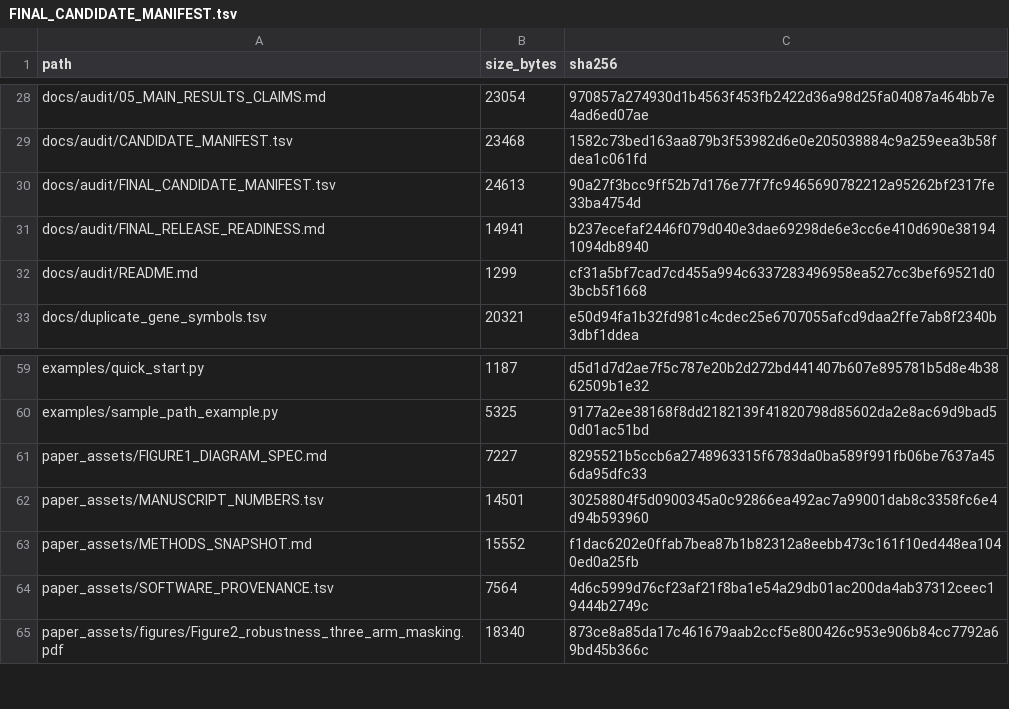
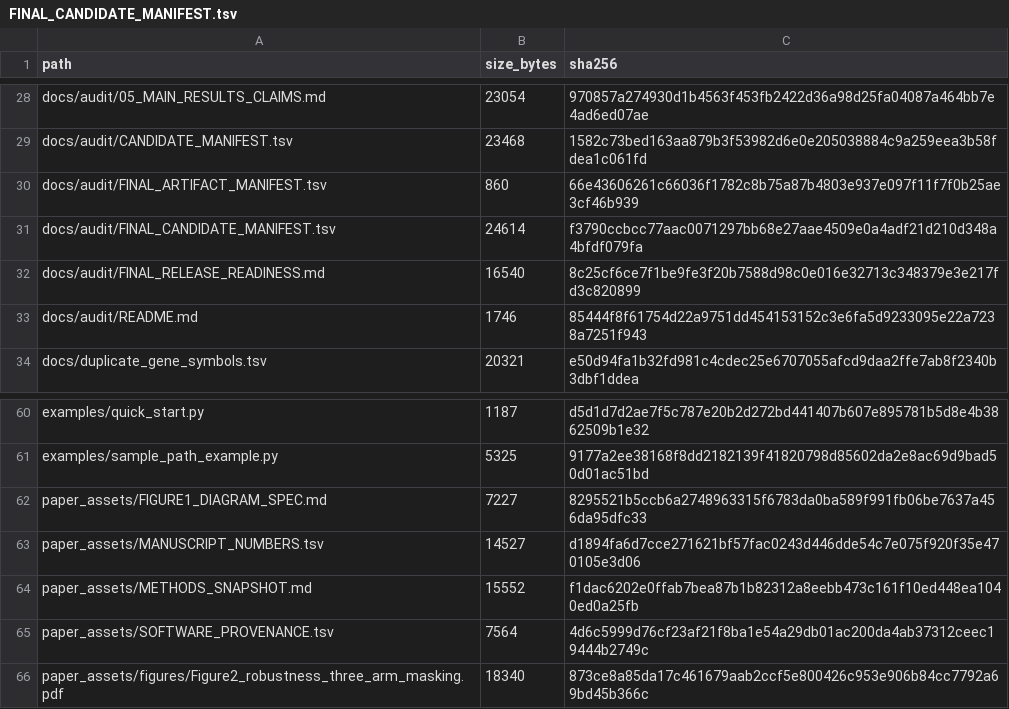
Before and after one commit to RENSI203/COMPASS-OS, a TSV file: docs/audit/FINAL_CANDIDATE_MANIFEST.tsv, drawn as a sheet; only a part is shown, gaps mark what is left out.

Commit message:
Release closure: regenerate the source manifest from the frozen tree

```diff
--- a/docs/audit/FINAL_CANDIDATE_MANIFEST.tsv
+++ b/docs/audit/FINAL_CANDIDATE_MANIFEST.tsv
@@ -29,5 +29,6 @@ docs/audit/05_MAIN_RESULTS_CLAIMS.md	23054	970857a274930d1b4563f453fb2422d36a98d
 docs/audit/CANDIDATE_MANIFEST.tsv	23468	1582c73bed163aa879b3f53982d6e0e205038884c9a259eea3b58fdea1c061fd
-docs/audit/FINAL_CANDIDATE_MANIFEST.tsv	24613	90a27f3bcc9ff52b7d176e77f7fc9465690782212a95262bf2317fe33ba4754d
-docs/audit/FINAL_RELEASE_READINESS.md	14941	b237ecefaf2446f079d040e3dae69298de6e3cc6e410d690e381941094db8940
-docs/audit/README.md	1299	cf31a5bf7cad7cd455a994c6337283496958ea527cc3bef69521d03bcb5f1668
+docs/audit/FINAL_ARTIFACT_MANIFEST.tsv	860	66e43606261c66036f1782c8b75a87b4803e937e097f11f7f0b25ae3cf46b939
+docs/audit/FINAL_CANDIDATE_MANIFEST.tsv	24614	f3790ccbcc77aac0071297bb68e27aae4509e0a4adf21d210d348a4bfdf079fa
+docs/audit/FINAL_RELEASE_READINESS.md	16540	8c25cf6ce7f1be9fe3f20b7588d98c0e016e32713c348379e3e217fd3c820899
+docs/audit/README.md	1746	85444f8f61754d22a9751dd454153152c3e6fa5d9233095e22a7238a7251f943
 docs/duplicate_gene_symbols.tsv	20321	e50d94fa1b32fd981c4cdec25e6707055afcd9daa2ffe7ab8f2340b3dbf1ddea
@@ -61,3 +62,3 @@ examples/sample_path_example.py	5325	9177a2ee38168f8dd2182139f41820798d85602da2e
 paper_assets/FIGURE1_DIAGRAM_SPEC.md	7227	8295521b5ccb6a2748963315f6783da0ba589f991fb06be7637a456da95dfc33
-paper_assets/MANUSCRIPT_NUMBERS.tsv	14501	30258804f5d0900345a0c92866ea492ac7a99001dab8c3358fc6e4d94b593960
+paper_assets/MANUSCRIPT_NUMBERS.tsv	14527	d1894fa6d7cce271621bf57fac0243d446dde54c7e075f920f35e470105e3d06
 paper_assets/METHODS_SNAPSHOT.md	15552	f1dac6202e0ffab7bea87b1b82312a8eebb473c161f10ed448ea1040ed0a25fb
```
